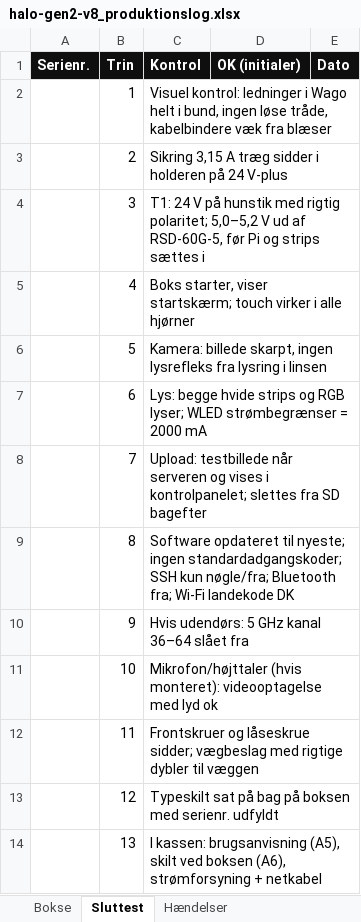
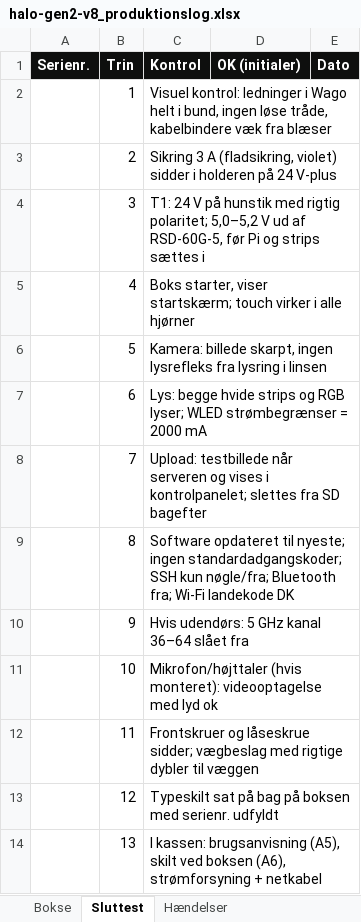
Before and after one commit to esbenchristensen/selfiebox, an Excel workbook: hardware/dokumentation/halo-gen2-v8_produktionslog.xlsx, sheet Sluttest, drawn as a sheet; values as stored, in another font and other column widths than the file's, no borders; the diff names each change by its address in the sheet, - before the commit and + after, or states it on an @@ line.

```diff
--- a/hardware/dokumentation/halo-gen2-v8_produktionslog.xlsx (sheet Sluttest)
+++ b/hardware/dokumentation/halo-gen2-v8_produktionslog.xlsx (sheet Sluttest)
-C3 (Kontrol): Sikring 3,15 A træg sidder i…
+C3 (Kontrol): Sikring 3 A (fladsikring, violet) sidder i…
```
Also changed, not shown: sheet Bokse, 5 other files.
